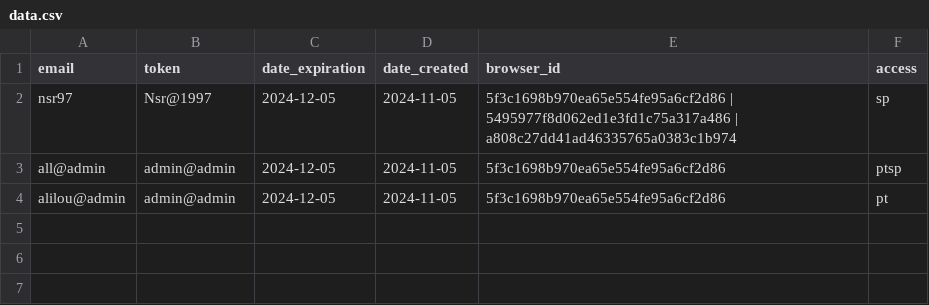
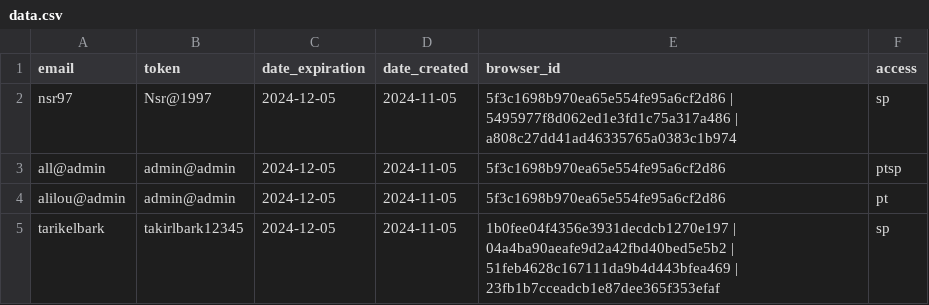
Before and after one commit to zero1-boop/zero, a CSV file: data.csv, drawn as a sheet; the diff names each change by its address in the sheet, - before the commit and + after, or states it on an @@ line.

Commit message:
Update data.csv

```diff
--- a/data.csv
+++ b/data.csv
+row 5: tarikelbark | takirlbark12345 | 2024-12-05 | 2024-11-05 | 1b0fee04f4356e3931decdcb1270e197 | 04a4ba90aeafe9d2a42fbd40bed5e5b2 | 51feb4628c167111da9b4d443bfea469 | 23fb1b7cceadcb1e87dee365f353efaf | sp
```
